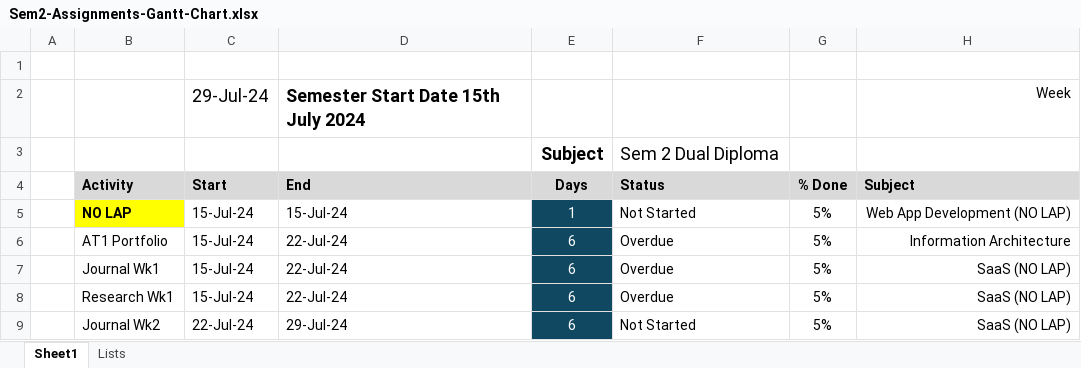
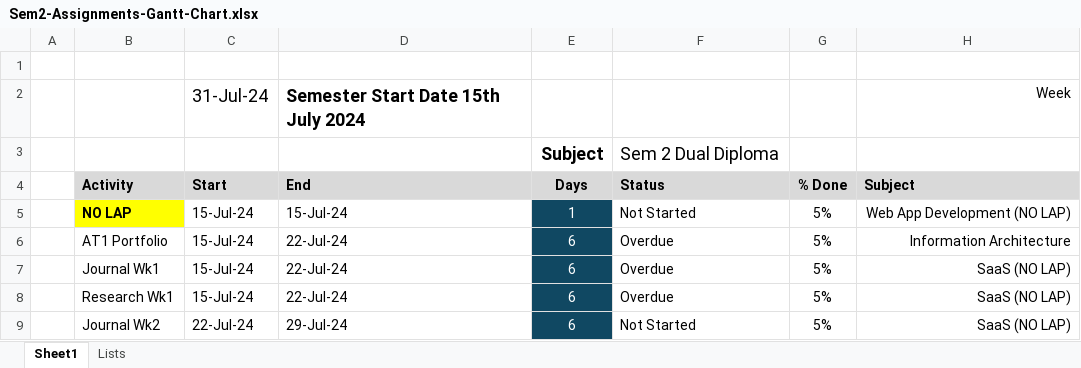
Before and after one commit to Nathan-Bransby-NMT/Dual-Diploma-2024, an Excel workbook: Sem2-Assignments-Gantt-Chart.xlsx, sheet Sheet1, drawn as a sheet; only a part is shown; values as stored, in another font and other column widths than the file's, no borders; conditional formats not drawn; the diff names each change by its address in the sheet, - before the commit and + after, or states it on an @@ line.

```diff
--- a/Sem2-Assignments-Gantt-Chart.xlsx (sheet Sheet1)
+++ b/Sem2-Assignments-Gantt-Chart.xlsx (sheet Sheet1)
-C2: 29-Jul-24
+C2: 31-Jul-24
```
Also changed, not shown: 3 other files.
